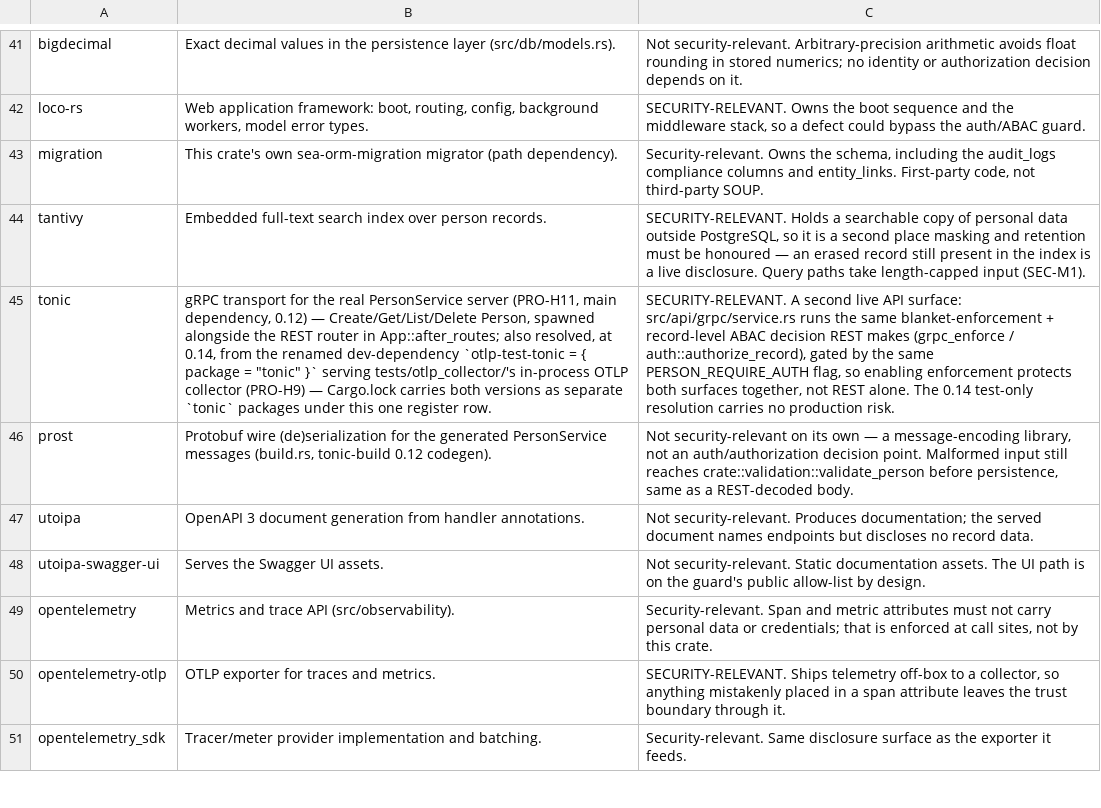
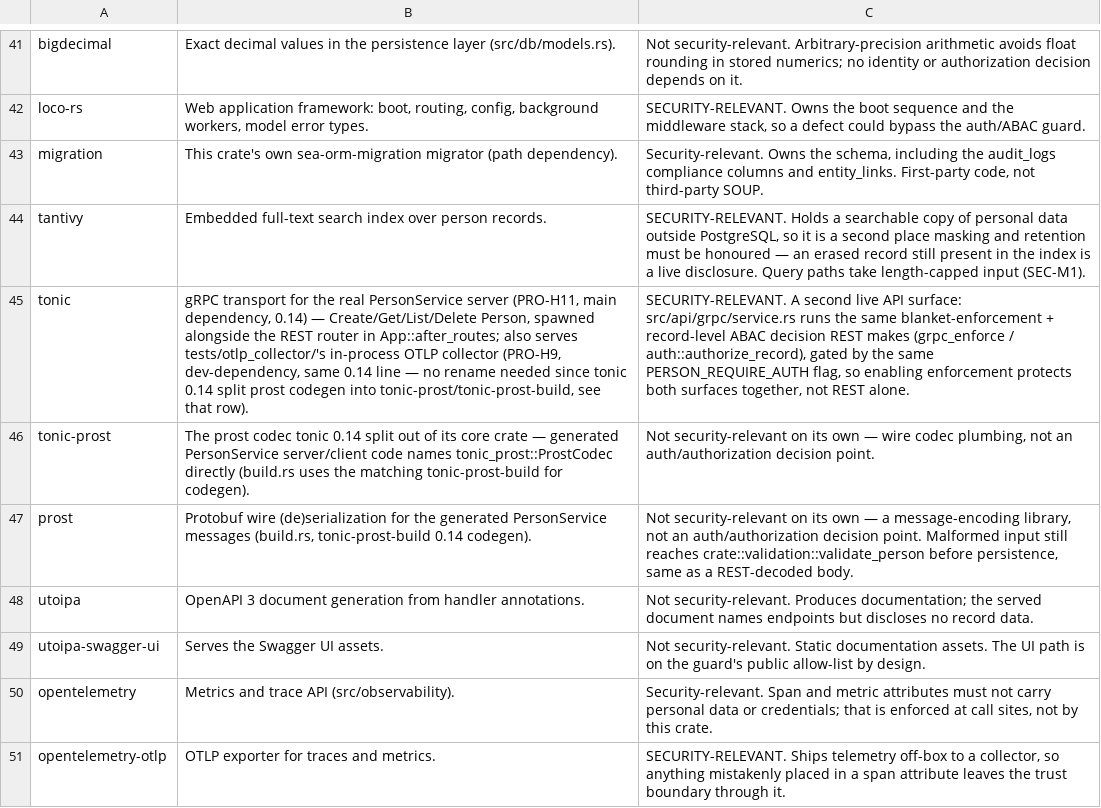
Before and after one commit to SixArm/main-x-service, a TSV file: person/person-service-with-loco/compliance/soup.tsv, drawn as a sheet; only a part is shown, gaps mark what is left out; the shorter side is filled out with more unchanged rows; addresses are those after the commit; the diff names each change by its address in the sheet, - before the commit and + after, or states it on an @@ line.

```diff
--- a/person/person-service-with-loco/compliance/soup.tsv
+++ b/person/person-service-with-loco/compliance/soup.tsv
-B45: …main dependency, 0.12) — Create/Get/List/Delete Person, spawned alongside the REST router in App::after_routes; also resolved, at 0.14, from the renamed dev-dependency `otlp-test-tonic = { package = "tonic" }` serving tests/otlp_collector/'s in-process OTLP collector (PRO-H9) — Cargo.lock carries both versions as separate `tonic` packages under this one register row.
+B45: …main dependency, 0.14) — Create/Get/List/Delete Person, spawned alongside the REST router in App::after_routes; also serves tests/otlp_collector/'s in-process OTLP collector (PRO-H9, dev-dependency, same 0.14 line — no rename needed since tonic 0.14 split prost codegen into tonic-prost/tonic-prost-build, see that row).
-C45: …REST alone. The 0.14 test-only resolution carries no production risk.
+C45: …REST alone.
+row 46: tonic-prost | The prost codec tonic 0.14 split out of its core crate — generated PersonService server/client code names tonic_prost::ProstCodec directly (build.rs uses the matching tonic-prost-build for codegen). | Not security-relevant on its own — wire codec plumbing, not an auth/authorization decision point.
-B47: …messages (build.rs, tonic-build 0.12 codegen).
+B47: …messages (build.rs, tonic-prost-build 0.14 codegen).
```
Also changed, not shown: 9 other files.
